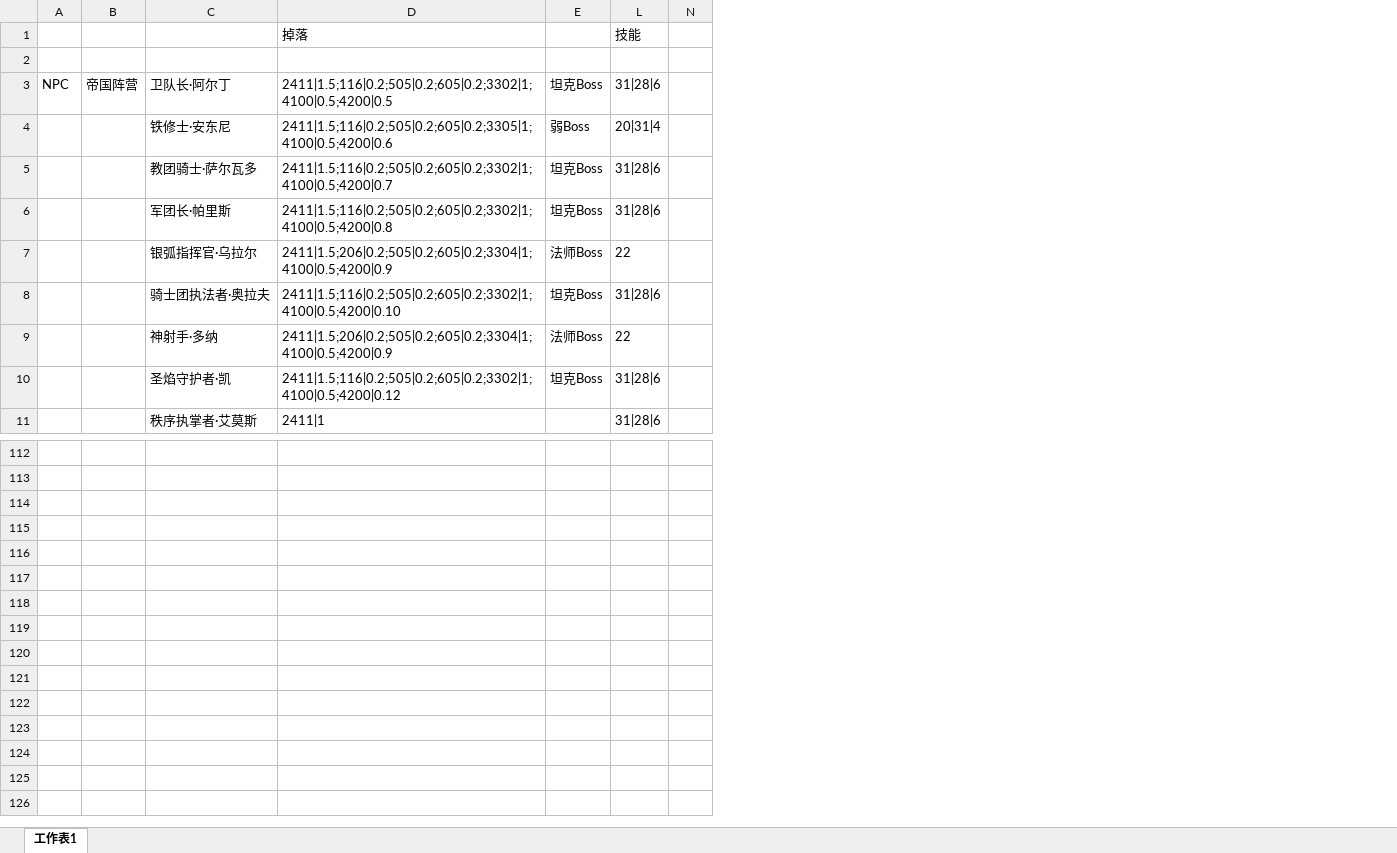
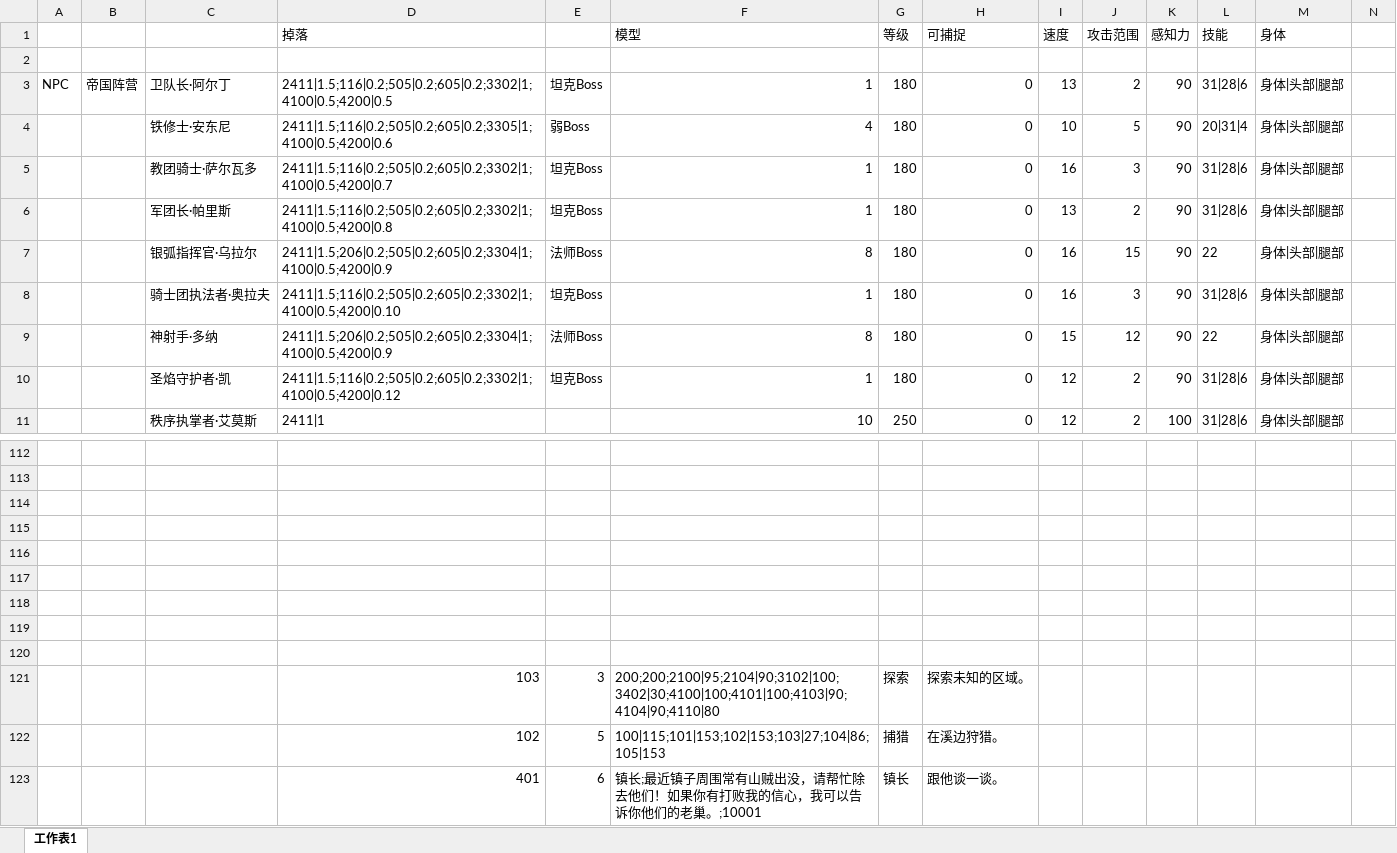
Before and after one commit to lengye49/ManVsWild, an Excel workbook: Data/NewLand.xlsx, sheet 工作表1, drawn as a sheet; only a part is shown, gaps mark what is left out; values as stored, in another font and other column widths than the file's, no borders; rows hold the shown columns only; the diff names each change by its address in the sheet, - before the commit and + after, or states it on an @@ line.

```diff
--- a/Data/NewLand.xlsx (sheet 工作表1)
+++ b/Data/NewLand.xlsx (sheet 工作表1)
@@ column F unhidden, rows 1-11: 模型 |  | 1 | 4 | 1 | 1 | 8 | 1 | 8 | 1 | 10 @@
@@ column G unhidden, rows 1-11: 等级 |  | 180 | 180 | 180 | 180 | 180 | 180 | 180 | 180 | 250 @@
@@ column H unhidden, rows 1-11: 可捕捉 |  | 0 | 0 | 0 | 0 | 0 | 0 | 0 | 0 | 0 @@
@@ column I unhidden, rows 1-11: 速度 |  | 13 | 10 | 16 | 13 | 16 | 16 | 15 | 12 | 12 @@
@@ column J unhidden, rows 1-11: 攻击范围 |  | 2 | 5 | 3 | 2 | 15 | 3 | 12 | 2 | 2 @@
@@ column K unhidden, rows 1-11: 感知力 |  | 90 | 90 | 90 | 90 | 90 | 90 | 90 | 90 | 100 @@
@@ column M unhidden, rows 1-11: 身体 |  | 身体|头部|腿部 | 身体|头部|腿部 | 身体|头部|腿部 | 身体|头部|腿部 | 身体|头部|腿部 | 身体|头部|腿部 | 身体|头部|腿部 | 身体|头部|腿部 | 身体|头部|腿部 @@
+row 115: (empty)
+row 116: (empty)
+row 117: (empty)
+row 118: (empty)
+row 119: (empty)
+row 120: (empty)
+row 121:  |  |  | 103 | 3 | 200;200;2100|95;2104|90;3102|100;3402|30;4100|100;4101|100;4103|90;4104|90;4110|80 | 探索 | 探索未知的区域。
+row 122:  |  |  | 102 | 5 | 100|115;101|153;102|153;103|27;104|86;105|153 | 捕猎 | 在溪边狩猎。
+row 123:  |  |  | 401 | 6 | 镇长;最近镇子周围常有山贼出没，请帮忙除去他们！如果你有打败我的信心，我可以告诉你他们的老巢。;10001 | 镇长 | 跟他谈一谈。
```
Also changed, not shown: 10 other files.
